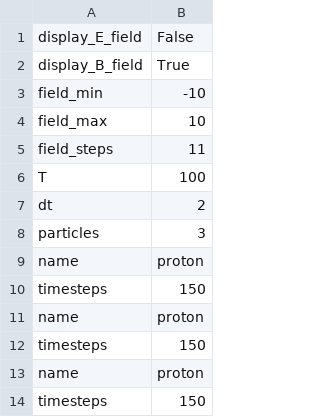
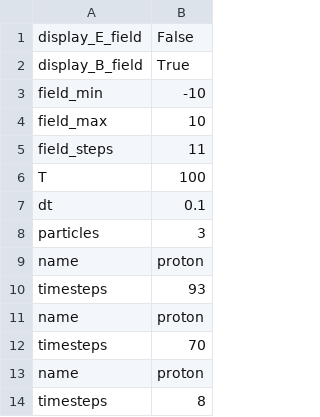
Before and after one commit to nikolajRoager/sq_project, a CSV file: out/out_dipole/setup.csv, drawn as a sheet.

```diff
--- a/out/out_dipole/setup.csv
+++ b/out/out_dipole/setup.csv
@@ -6,9 +6,9 @@ field_steps , 11
 T, 100
-dt, 2
+dt, 0.1
 particles , 3
 name , proton
-timesteps , 150
+timesteps , 93
 name , proton
-timesteps , 150
+timesteps , 70
 name , proton
-timesteps , 150
+timesteps , 8
```
Also changed, not shown: out/out_dipole/particles0.tsv, out/out_dipole/particles1.tsv, 53 other files.
